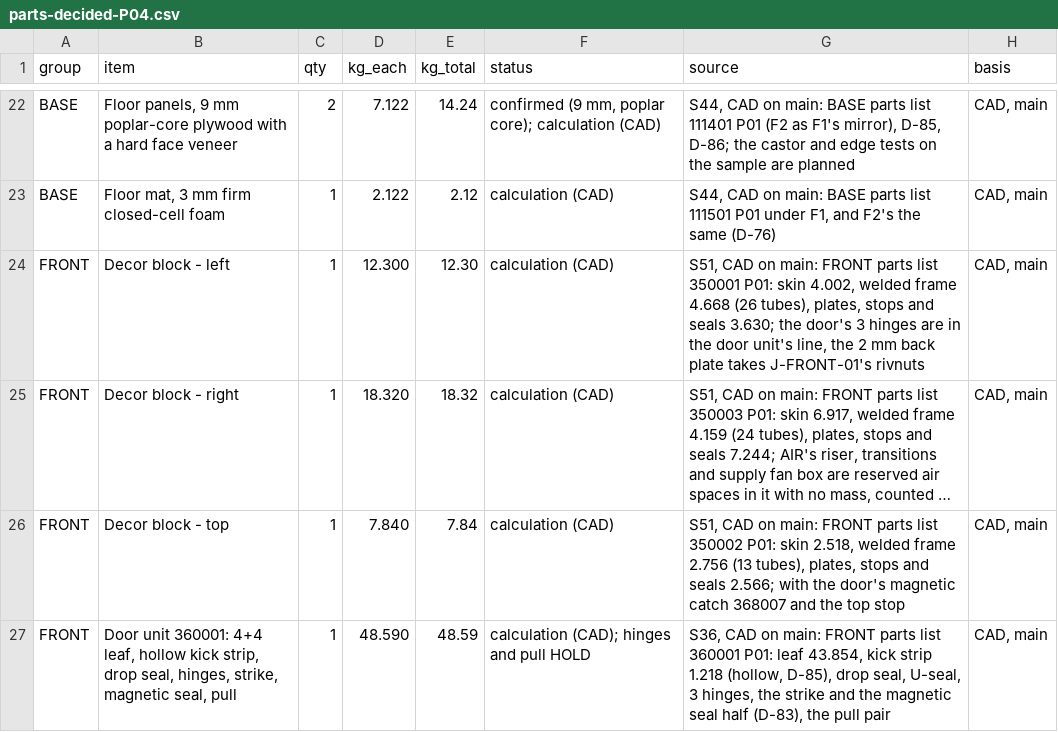
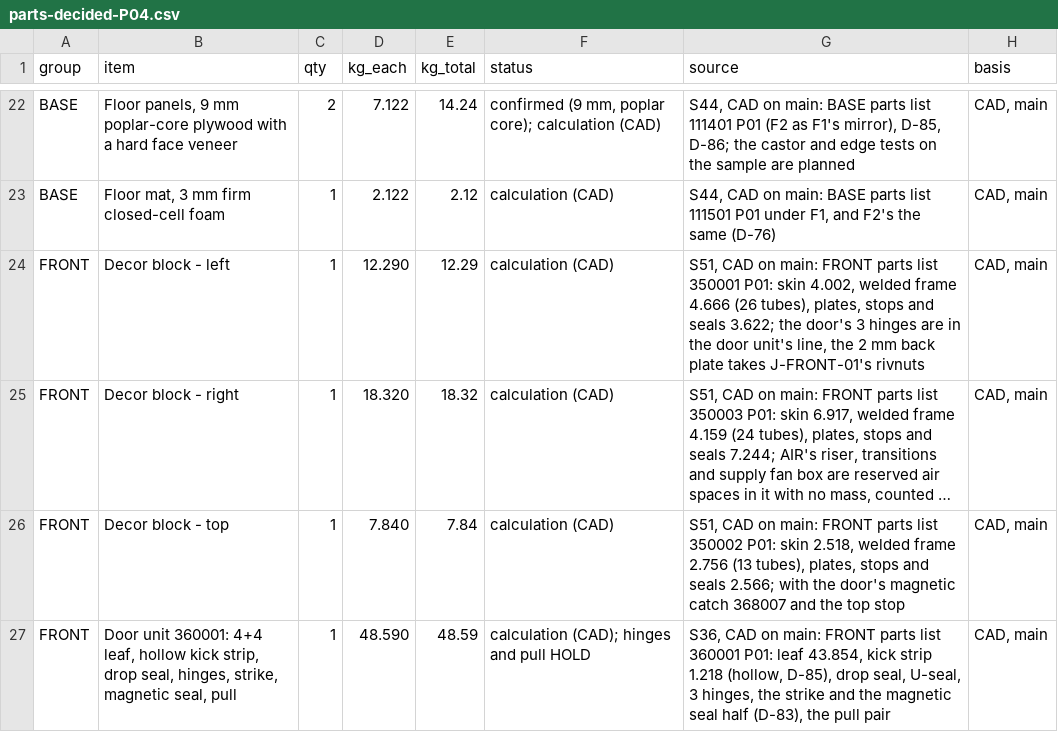
Before and after one commit to autonomous-ai/spaceship, a CSV file: v2/05-Engineering/layout-study/out/parts-decided-P04.csv, drawn as a sheet; only a part is shown, gaps mark what is left out; long unchanged cells end in …; the diff names each change by its address in the sheet, - before the commit and + after, or states it on an @@ line.

```diff
--- a/v2/05-Engineering/layout-study/out/parts-decided-P04.csv
+++ b/v2/05-Engineering/layout-study/out/parts-decided-P04.csv
-D24 (kg_each): 12.300
+D24 (kg_each): 12.290
-E24 (kg_total): 12.30
+E24 (kg_total): 12.29
-G24 (source): …welded frame 4.668 (26 tubes), plates, stops and seals 3.630; the door's…
+G24 (source): …welded frame 4.666 (26 tubes), plates, stops and seals 3.622; the door's…
```
Also changed, not shown: v2/04-BOM/100000_P01_POD-MASTER_BOM.csv, v2/07-Packaging/910000_P01_PACKING-LIST_BOM.csv, 4 other files.
